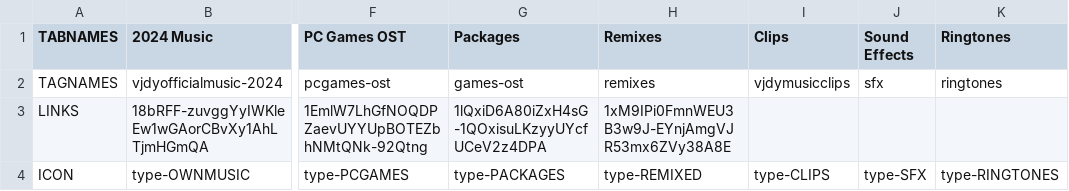
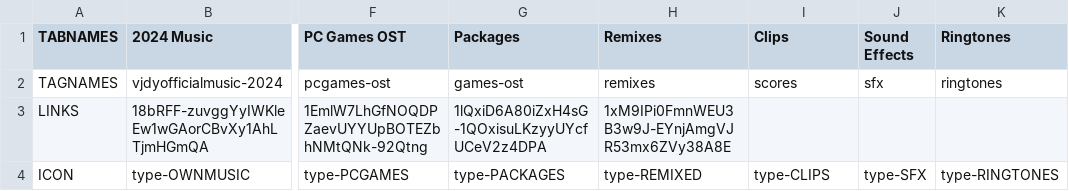
Before and after one commit to vjdyofficial/vjdyofficial, a CSV file: Music Store/servertabs.csv, drawn as a sheet; only a part is shown, gaps mark what is left out; the diff names each change by its address in the sheet, - before the commit and + after, or states it on an @@ line.

Commit message:
Update servertabs.csv

```diff
--- a/Music Store/servertabs.csv
+++ b/Music Store/servertabs.csv
-I2 (Clips): vjdymusicclips
+I2 (Clips): scores
```
